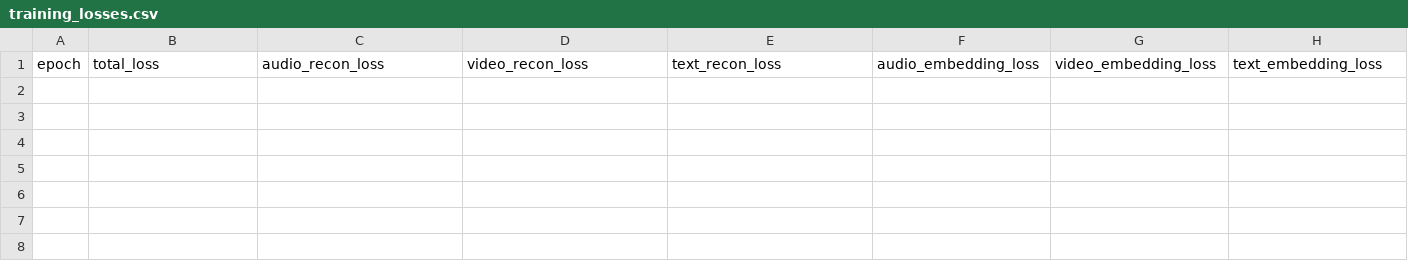
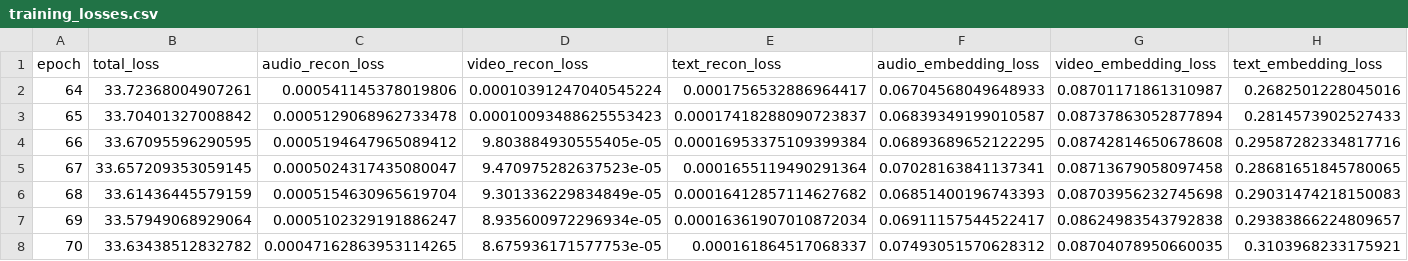
Before and after one commit to souptik69/CrossModalGen, a CSV file: CMG_trial1/MOSEI_Models2/100_supervised_class_TAV/training_losses.csv, drawn as a sheet; only a part is shown; rows hold the shown columns only; the diff names each change by its address in the sheet, - before the commit and + after, or states it on an @@ line.

Commit message:
MOSEI back to regression

```diff
--- a/CMG_trial1/MOSEI_Models2/100_supervised_class_TAV/training_losses.csv
+++ b/CMG_trial1/MOSEI_Models2/100_supervised_class_TAV/training_losses.csv
+row 2: 64 | 33.72368004907261 | 0.000541145378019806 | 0.00010391247040545224 | 0.0001756532886964417 | 0.06704568049648933 | 0.08701171861310987 | 0.2682501228045016
+row 3: 65 | 33.70401327008842 | 0.0005129068962733478 | 0.00010093488625553423 | 0.00017418288090723837 | 0.06839349199010587 | 0.08737863052877894 | 0.2814573902527433
+row 4: 66 | 33.67095596290595 | 0.0005194647965089412 | 9.803884930555405e-05 | 0.00016953375109399384 | 0.06893689652122295 | 0.08742814650678608 | 0.29587282334817716
+row 5: 67 | 33.657209353059145 | 0.0005024317435080047 | 9.470975282637523e-05 | 0.0001655119490291364 | 0.07028163841137341 | 0.08713679058097458 | 0.28681651845780065
+row 6: 68 | 33.61436445579159 | 0.0005154630965619704 | 9.301336229834849e-05 | 0.00016412857114627682 | 0.06851400196743393 | 0.08703956232745698 | 0.29031474218150083
+row 7: 69 | 33.57949068929064 | 0.0005102329191886247 | 8.935600972296934e-05 | 0.00016361907010872034 | 0.06911157544522417 | 0.08624983543792838 | 0.29383866224809657
+row 8: 70 | 33.63438512832782 | 0.00047162863953114265 | 8.675936171577753e-05 | 0.000161864517068337 | 0.07493051570628312 | 0.08704078950660035 | 0.3103968233175921
```
Also changed, not shown: 7 other files.
